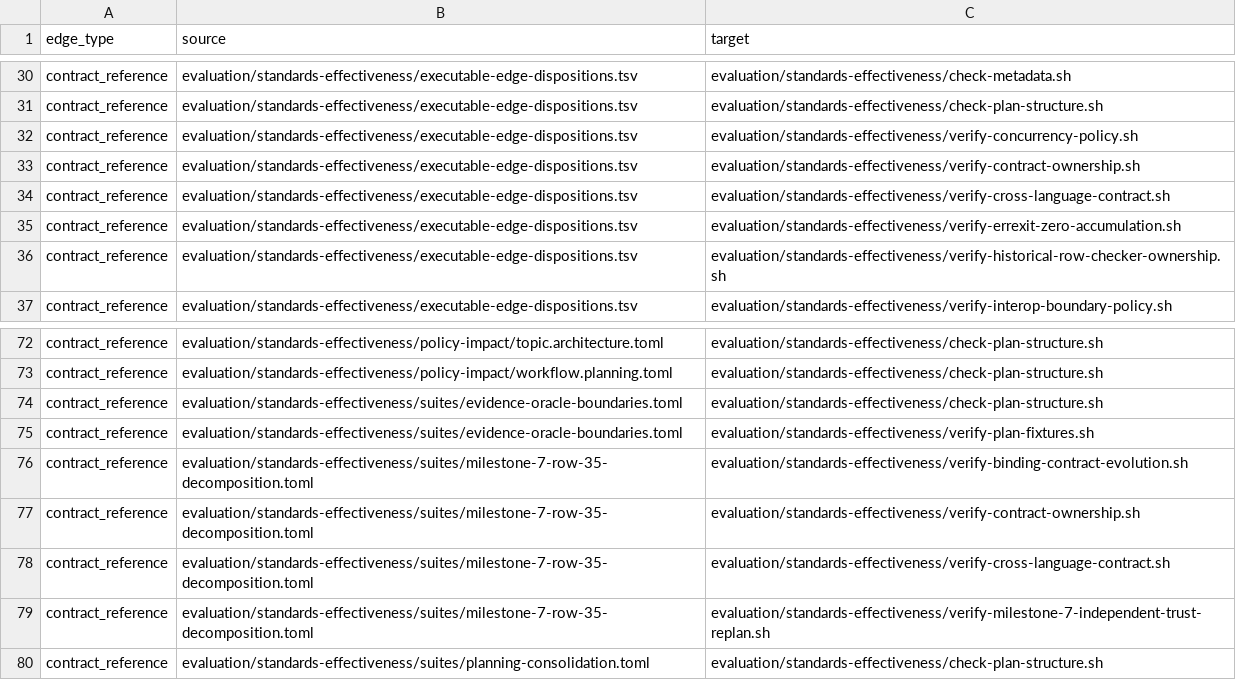
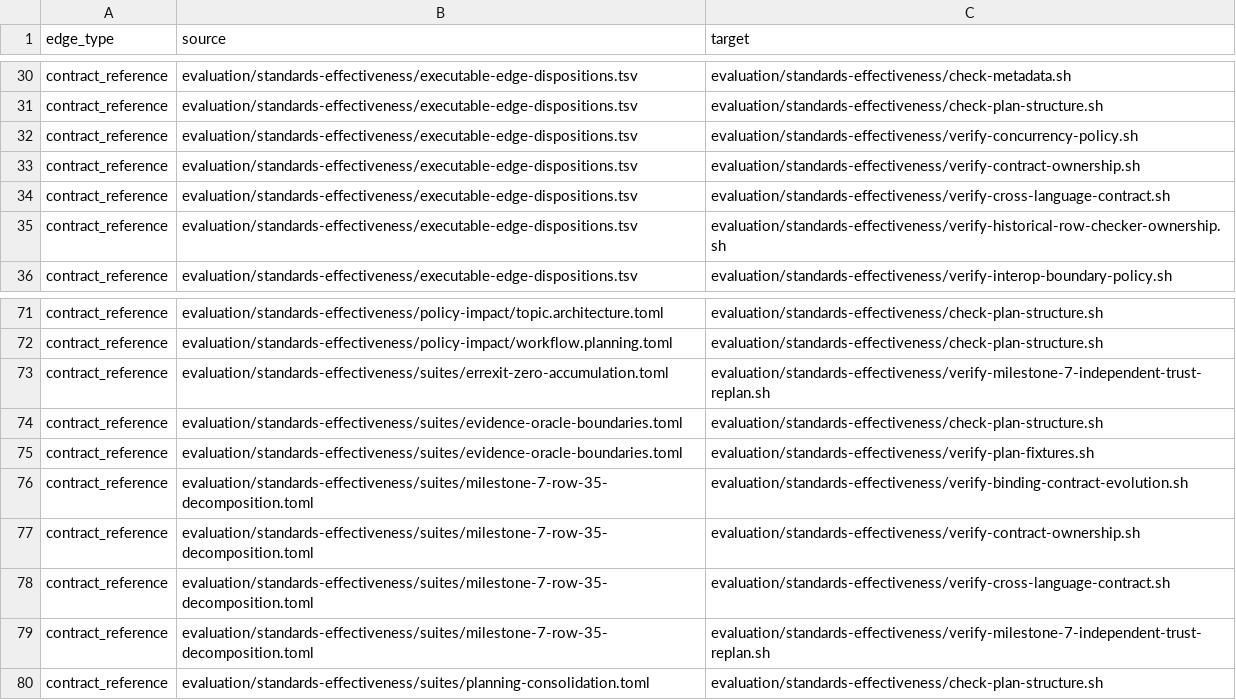
Before and after one commit to MrScripty/Coding-Standards, a TSV file: evaluation/standards-effectiveness/generated/checker-dependency-edges.tsv, drawn as a sheet; only a part is shown, gaps mark what is left out.

```diff
--- a/evaluation/standards-effectiveness/generated/checker-dependency-edges.tsv
+++ b/evaluation/standards-effectiveness/generated/checker-dependency-edges.tsv
@@ -34,3 +34,2 @@ contract_reference	evaluation/standards-effectiveness/executable-edge-dispositio
 contract_reference	evaluation/standards-effectiveness/executable-edge-dispositions.tsv	evaluation/standards-effectiveness/verify-cross-language-contract.sh
-contract_reference	evaluation/standards-effectiveness/executable-edge-dispositions.tsv	evaluation/standards-effectiveness/verify-errexit-zero-accumulation.sh
 contract_reference	evaluation/standards-effectiveness/executable-edge-dispositions.tsv	evaluation/standards-effectiveness/verify-historical-row-checker-ownership.sh
@@ -73,2 +72,3 @@ contract_reference	evaluation/standards-effectiveness/policy-impact/topic.archit
 contract_reference	evaluation/standards-effectiveness/policy-impact/workflow.planning.toml	evaluation/standards-effectiveness/check-plan-structure.sh
+contract_reference	evaluation/standards-effectiveness/suites/errexit-zero-accumulation.toml	evaluation/standards-effectiveness/verify-milestone-7-independent-trust-replan.sh
 contract_reference	evaluation/standards-effectiveness/suites/evidence-oracle-boundaries.toml	evaluation/standards-effectiveness/check-plan-structure.sh
```
Also changed, not shown: evaluation/standards-effectiveness/checker-migration-packages.tsv, evaluation/standards-effectiveness/executable-edge-dispositions.tsv, 16 other files.
